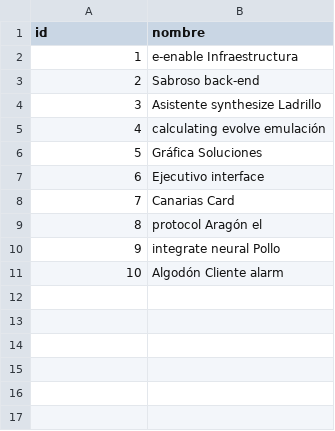
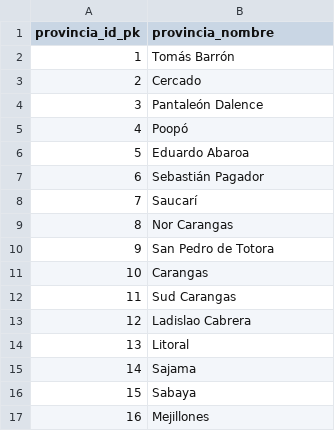
Before and after one commit to edwinbustamanterodriguez/ryclibros, a CSV file: src/main/resources/config/liquibase/fake-data/provincia.csv, drawn as a sheet; the diff names each change by its address in the sheet, - before the commit and + after, or states it on an @@ line.

Commit message:
Agregando provincia y localidad

```diff
--- a/src/main/resources/config/liquibase/fake-data/provincia.csv
+++ b/src/main/resources/config/liquibase/fake-data/provincia.csv
@@ column A (provincia_id_pk) renumbered in row 1 @@
-B1: nombre
+B1: provincia_nombre
-B2 (provincia_nombre): e-enable Infraestructura
+B2 (provincia_nombre): Tomás Barrón
-B3 (provincia_nombre): Sabroso back-end
+B3 (provincia_nombre): Cercado
-B4 (provincia_nombre): Asistente synthesize Ladrillo
+B4 (provincia_nombre): Pantaleón Dalence
-B5 (provincia_nombre): calculating evolve emulación
+B5 (provincia_nombre): Poopó
-B6 (provincia_nombre): Gráfica Soluciones
+B6 (provincia_nombre): Eduardo Abaroa
-B7 (provincia_nombre): Ejecutivo interface
+B7 (provincia_nombre): Sebastián Pagador
-B8 (provincia_nombre): Canarias Card
+B8 (provincia_nombre): Saucarí
-B9 (provincia_nombre): protocol Aragón el
+B9 (provincia_nombre): Nor Carangas
-B10 (provincia_nombre): integrate neural Pollo
+B10 (provincia_nombre): San Pedro de Totora
-B11 (provincia_nombre): Algodón Cliente alarm
+B11 (provincia_nombre): Carangas
+row 12: 11 | Sud Carangas
+row 13: 12 | Ladislao Cabrera
+row 14: 13 | Litoral
+row 15: 14 | Sajama
+row 16: 15 | Sabaya
+row 17: 16 | Mejillones
```
Also changed, not shown: src/main/resources/config/liquibase/fake-data/libro.csv, 18 other files.
